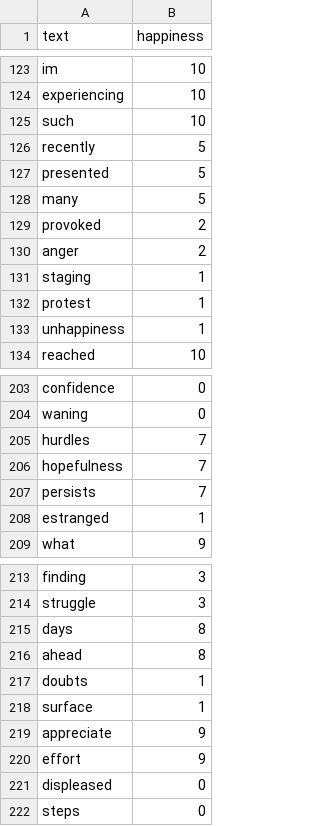
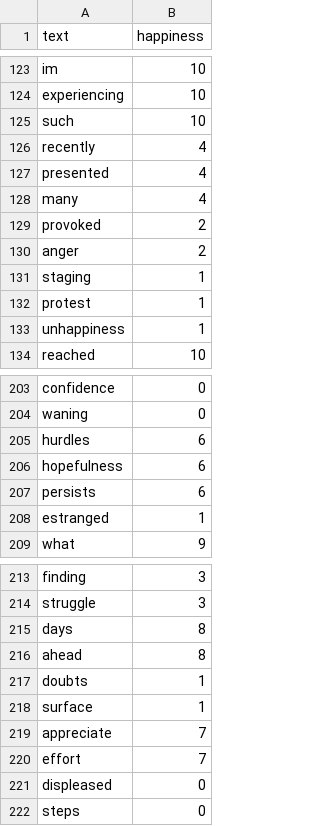
Before and after one commit to OrdinaryDev83/inde1-harmonyland, a CSV file: drone_producer/data/words.csv, drawn as a sheet; only a part is shown, gaps mark what is left out; the diff covers the shown part only.

```diff
--- a/drone_producer/data/words.csv
+++ b/drone_producer/data/words.csv
@@ -125,5 +125,5 @@ experiencing,10
 such,10
-recently,5
-presented,5
-many,5
+recently,4
+presented,4
+many,4
 provoked,2
@@ -204,5 +204,5 @@ confidence,0
 waning,0
-hurdles,7
-hopefulness,7
-persists,7
+hurdles,6
+hopefulness,6
+persists,6
 estranged,1
@@ -218,4 +218,4 @@ doubts,1
 surface,1
-appreciate,9
-effort,9
+appreciate,7
+effort,7
 displeased,0
```
Also changed, not shown: 16 edited cells elsewhere in this file, drone_producer/data/sentences.csv, 1 other file.
